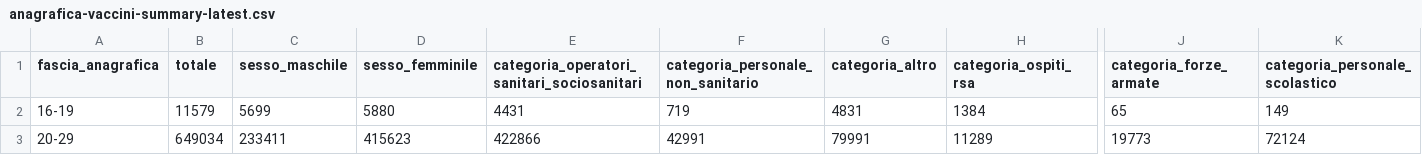
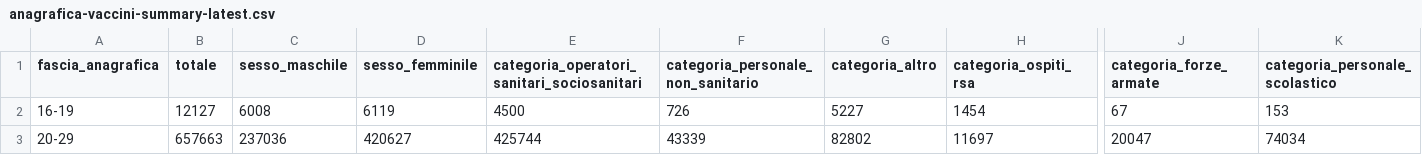
Before and after one commit to alessandrodemela/myCOVID19VaccineAnalysis, a CSV file: originalData/anagrafica-vaccini-summary-latest.csv, drawn as a sheet; only a part is shown, gaps mark what is left out; the diff covers the shown part only; the diff names each change by its address in the sheet, - before the commit and + after, or states it on an @@ line.

```diff
--- a/originalData/anagrafica-vaccini-summary-latest.csv
+++ b/originalData/anagrafica-vaccini-summary-latest.csv
-B2 (totale): 11579
+B2 (totale): 12127
-C2 (sesso_maschile): 5699
+C2 (sesso_maschile): 6008
-D2 (sesso_femminile): 5880
+D2 (sesso_femminile): 6119
-E2: 4431
+E2: 4500
-F2: 719
+F2: 726
-G2 (categoria_altro): 4831
+G2 (categoria_altro): 5227
-H2 (categoria_ospiti_rsa): 1384
+H2 (categoria_ospiti_rsa): 1454
-J2 (categoria_forze_armate): 65
+J2 (categoria_forze_armate): 67
-K2 (categoria_personale_scolastico): 149
+K2 (categoria_personale_scolastico): 153
-B3 (totale): 649034
+B3 (totale): 657663
-C3 (sesso_maschile): 233411
+C3 (sesso_maschile): 237036
-D3 (sesso_femminile): 415623
+D3 (sesso_femminile): 420627
-E3: 422866
+E3: 425744
-F3: 42991
+F3: 43339
-G3 (categoria_altro): 79991
+G3 (categoria_altro): 82802
-H3 (categoria_ospiti_rsa): 11289
+H3 (categoria_ospiti_rsa): 11697
-J3 (categoria_forze_armate): 19773
+J3 (categoria_forze_armate): 20047
-K3 (categoria_personale_scolastico): 72124
+K3 (categoria_personale_scolastico): 74034
```
Also changed, not shown: 91 edited cells elsewhere in this file, DW/anagraficaVacciniSummaryLatest.csv, DW/consegneVacciniLatest.csv, 9 other files.
